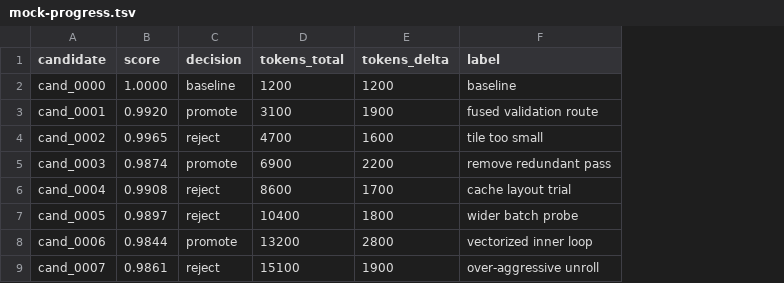
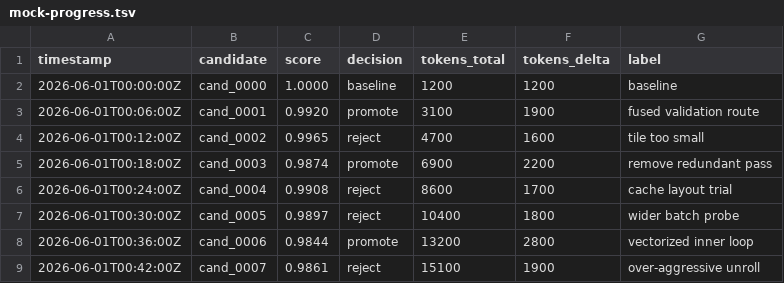
Before and after one commit to josusanmartin/problem-agnostic-optimization-skill, a TSV file: assets/mock-progress.tsv, drawn as a sheet; only a part is shown; the diff names each change by its address in the sheet, - before the commit and + after, or states it on an @@ line.

Commit message:
Support timestamped progress TSV

```diff
--- a/assets/mock-progress.tsv
+++ b/assets/mock-progress.tsv
+column A (timestamp), rows 2-9: 2026-06-01T00:00:00Z | 2026-06-01T00:06:00Z | 2026-06-01T00:12:00Z | 2026-06-01T00:18:00Z | 2026-06-01T00:24:00Z | 2026-06-01T00:30:00Z | 2026-06-01T00:36:00Z | 2026-06-01T00:42:00Z
```
Also changed, not shown: 7 other files.
